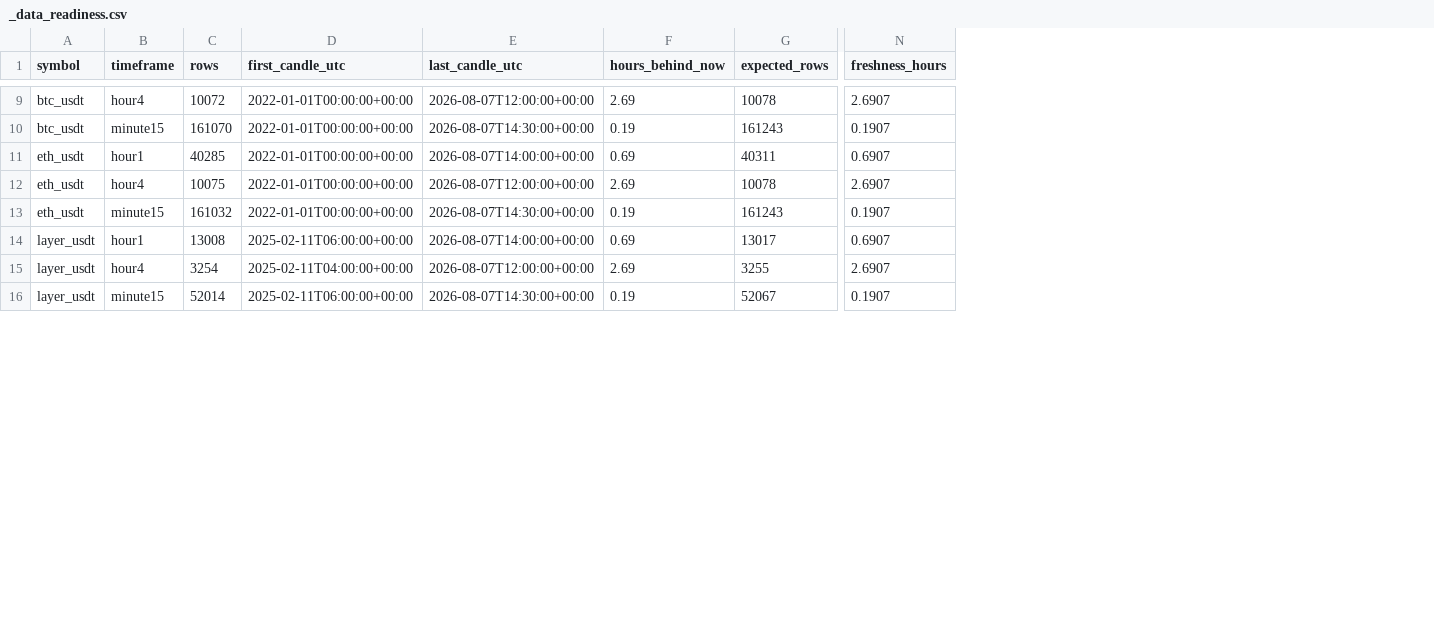
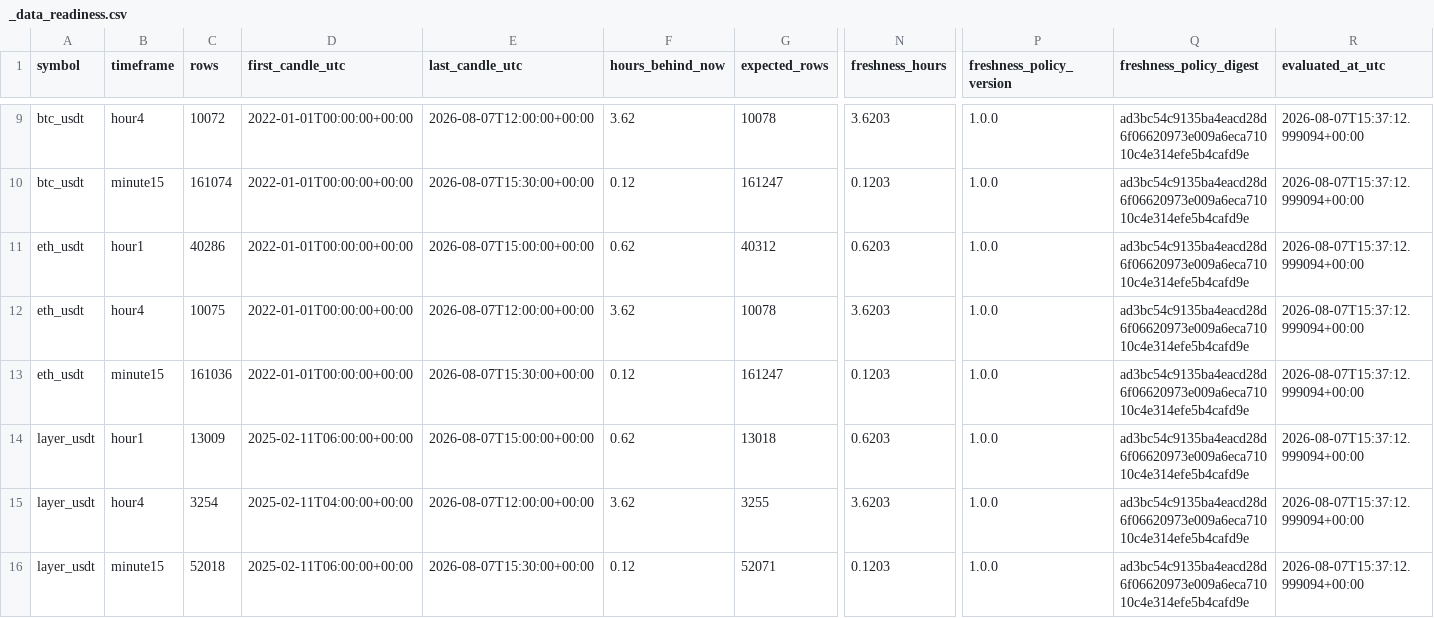
Before and after one commit to saladinayoubi1/lbank-research-automation, a CSV file: data/market/_data_readiness.csv, drawn as a sheet; only a part is shown, gaps mark what is left out; the diff covers the shown part only; the diff names each change by its address in the sheet, - before the commit and + after, or states it on an @@ line.

```diff
--- a/data/market/_data_readiness.csv
+++ b/data/market/_data_readiness.csv
+column P (freshness_policy_version), rows 9-16: all 1.0.0
+column Q (freshness_policy_digest), rows 9-16: all ad3bc54c9135ba4eacd28d6f06620973e009a6eca71010c4e314efe5b4cafd9e
+column R (evaluated_at_utc), rows 9-16: all 2026-08-07T15:37:12.999094+00:00
-F9 (hours_behind_now): 2.69
+F9 (hours_behind_now): 3.62
-N9 (freshness_hours): 2.6907
+N9 (freshness_hours): 3.6203
-C10 (rows): 161070
+C10 (rows): 161074
-E10 (last_candle_utc): 2026-08-07T14:30:00+00:00
+E10 (last_candle_utc): 2026-08-07T15:30:00+00:00
-F10 (hours_behind_now): 0.19
+F10 (hours_behind_now): 0.12
-G10 (expected_rows): 161243
+G10 (expected_rows): 161247
-N10 (freshness_hours): 0.1907
+N10 (freshness_hours): 0.1203
-C11 (rows): 40285
+C11 (rows): 40286
-E11 (last_candle_utc): 2026-08-07T14:00:00+00:00
+E11 (last_candle_utc): 2026-08-07T15:00:00+00:00
-F11 (hours_behind_now): 0.69
+F11 (hours_behind_now): 0.62
-G11 (expected_rows): 40311
+G11 (expected_rows): 40312
-N11 (freshness_hours): 0.6907
+N11 (freshness_hours): 0.6203
-F12 (hours_behind_now): 2.69
+F12 (hours_behind_now): 3.62
-N12 (freshness_hours): 2.6907
+N12 (freshness_hours): 3.6203
-C13 (rows): 161032
+C13 (rows): 161036
-E13 (last_candle_utc): 2026-08-07T14:30:00+00:00
+E13 (last_candle_utc): 2026-08-07T15:30:00+00:00
-F13 (hours_behind_now): 0.19
+F13 (hours_behind_now): 0.12
-G13 (expected_rows): 161243
+G13 (expected_rows): 161247
-N13 (freshness_hours): 0.1907
+N13 (freshness_hours): 0.1203
-C14 (rows): 13008
+C14 (rows): 13009
-E14 (last_candle_utc): 2026-08-07T14:00:00+00:00
+E14 (last_candle_utc): 2026-08-07T15:00:00+00:00
-F14 (hours_behind_now): 0.69
+F14 (hours_behind_now): 0.62
-G14 (expected_rows): 13017
+G14 (expected_rows): 13018
-N14 (freshness_hours): 0.6907
+N14 (freshness_hours): 0.6203
-F15 (hours_behind_now): 2.69
+F15 (hours_behind_now): 3.62
-N15 (freshness_hours): 2.6907
+N15 (freshness_hours): 3.6203
-C16 (rows): 52014
+C16 (rows): 52018
-E16 (last_candle_utc): 2026-08-07T14:30:00+00:00
+E16 (last_candle_utc): 2026-08-07T15:30:00+00:00
-F16 (hours_behind_now): 0.19
+F16 (hours_behind_now): 0.12
-G16 (expected_rows): 52067
+G16 (expected_rows): 52071
-N16 (freshness_hours): 0.1907
+N16 (freshness_hours): 0.1203
```
Also changed, not shown: 53 edited cells elsewhere in this file, data/market/_backfill_status.csv, 19 other files.
